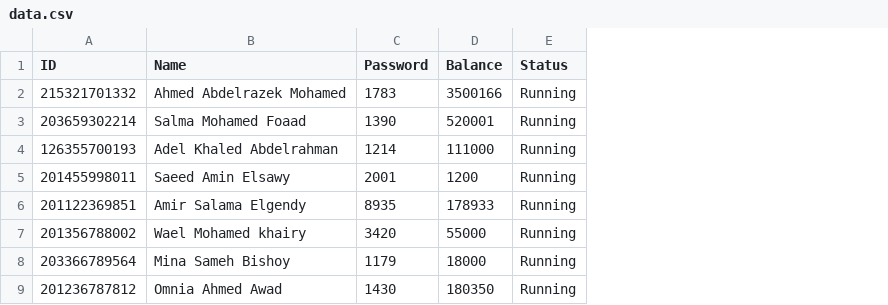
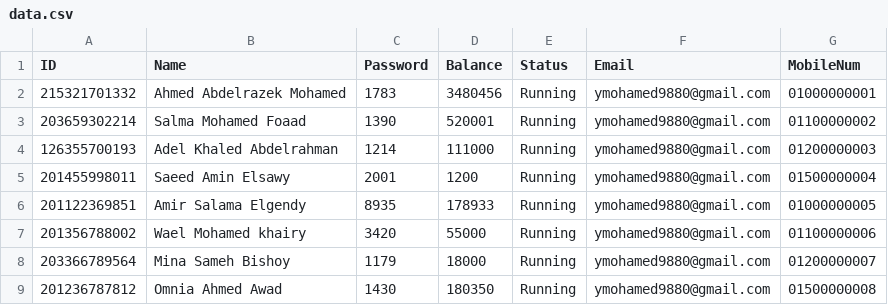
Before and after one commit to Youssef-Elkaheil/ATM-software, a CSV file: data.csv, drawn as a sheet; the diff names each change by its address in the sheet, - before the commit and + after, or states it on an @@ line.

```diff
--- a/data.csv
+++ b/data.csv
+column F (Email), rows 2-9: all ymohamed9880@gmail.com
+column G (MobileNum), rows 2-9: 01000000001 | 01100000002 | 01200000003 | 01500000004 | 01000000005 | 01100000006 | 01200000007 | 01500000008
-D2 (Balance): 3500166
+D2 (Balance): 3480456
```
Also changed, not shown: data_original.csv, 52 other files.
